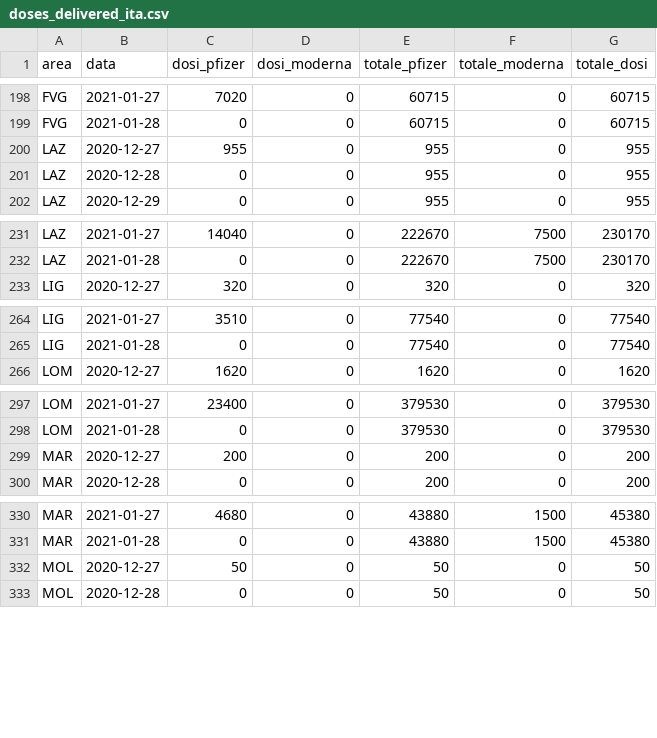
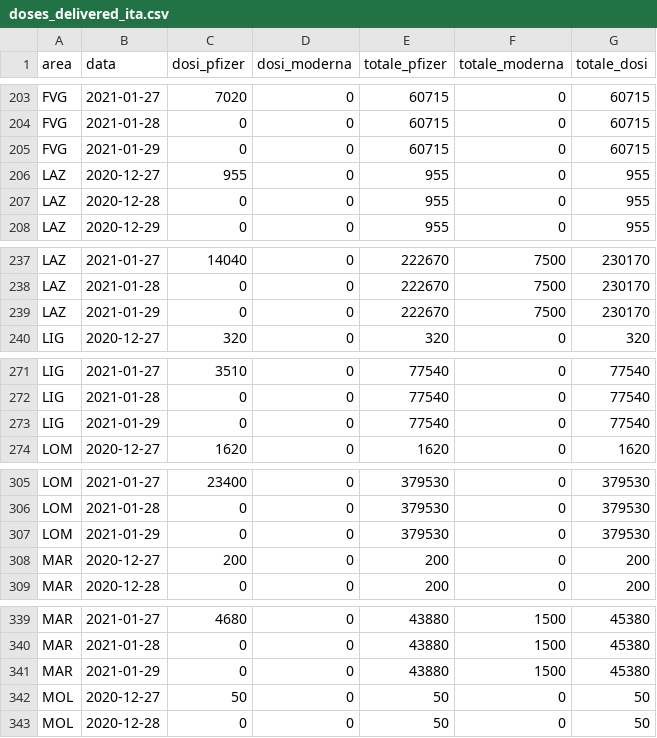
Before and after one commit to baggiponte/vaccine-data-italy, a CSV file: data_ita/doses_delivered_ita.csv, drawn as a sheet; only a part is shown, gaps mark what is left out; the diff covers the shown part only.

```diff
--- a/data_ita/doses_delivered_ita.csv
+++ b/data_ita/doses_delivered_ita.csv
@@ -199,2 +204,3 @@ FVG,2021-01-27,7020,0,60715,0,60715
 FVG,2021-01-28,0,0,60715,0,60715
+FVG,2021-01-29,0,0,60715,0,60715
 LAZ,2020-12-27,955,0,955,0,955
@@ -232,2 +238,3 @@ LAZ,2021-01-27,14040,0,222670,7500,230170
 LAZ,2021-01-28,0,0,222670,7500,230170
+LAZ,2021-01-29,0,0,222670,7500,230170
 LIG,2020-12-27,320,0,320,0,320
@@ -265,2 +272,3 @@ LIG,2021-01-27,3510,0,77540,0,77540
 LIG,2021-01-28,0,0,77540,0,77540
+LIG,2021-01-29,0,0,77540,0,77540
 LOM,2020-12-27,1620,0,1620,0,1620
@@ -298,2 +306,3 @@ LOM,2021-01-27,23400,0,379530,0,379530
 LOM,2021-01-28,0,0,379530,0,379530
+LOM,2021-01-29,0,0,379530,0,379530
 MAR,2020-12-27,200,0,200,0,200
@@ -331,2 +340,3 @@ MAR,2021-01-27,4680,0,43880,1500,45380
 MAR,2021-01-28,0,0,43880,1500,45380
+MAR,2021-01-29,0,0,43880,1500,45380
 MOL,2020-12-27,50,0,50,0,50
```
Also changed, not shown: 16 added rows elsewhere in this file, data_ita/doses_by_date_ita.csv, data_ita/totals_by_area_ita.csv, 4 other files.
